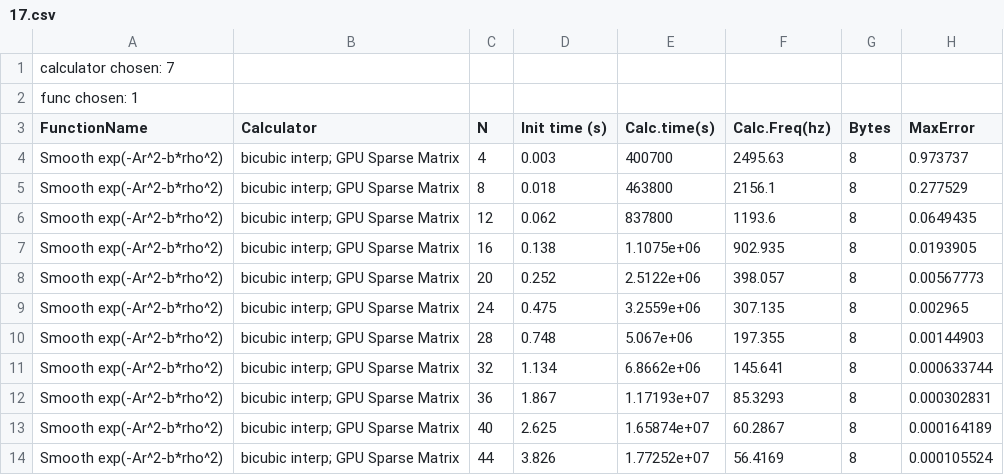
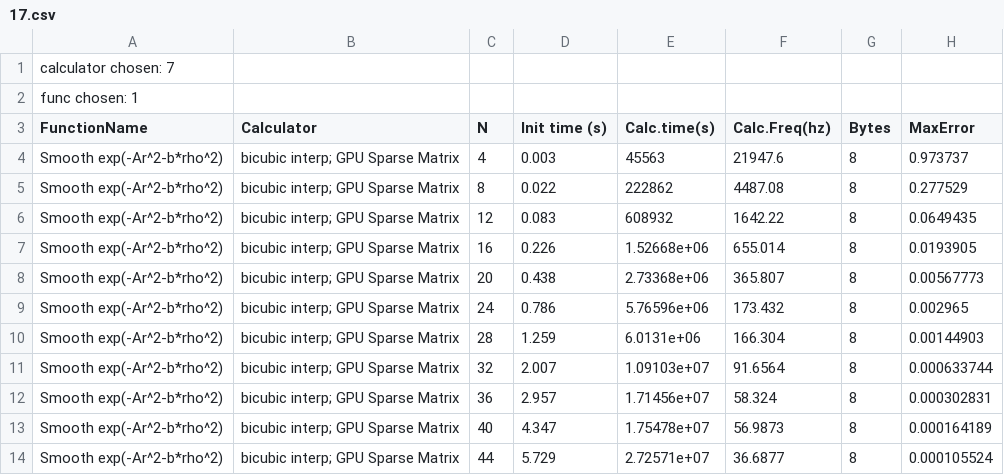
Before and after one commit to orebas/GyroAveraging, a CSV file: tstdata/17.csv, drawn as a sheet; only a part is shown; the diff covers the shown part only; the diff names each change by its address in the sheet, - before the commit and + after, or states it on an @@ line.

```diff
--- a/tstdata/17.csv
+++ b/tstdata/17.csv
-E4 (Calc.time(s)): 400700
+E4 (Calc.time(s)): 45563
-F4 (Calc.Freq(hz)): 2495.63
+F4 (Calc.Freq(hz)): 21947.6
-D5 (Init time (s)): 0.018
+D5 (Init time (s)): 0.022
-E5 (Calc.time(s)): 463800
+E5 (Calc.time(s)): 222862
-F5 (Calc.Freq(hz)): 2156.1
+F5 (Calc.Freq(hz)): 4487.08
-D6 (Init time (s)): 0.062
+D6 (Init time (s)): 0.083
-E6 (Calc.time(s)): 837800
+E6 (Calc.time(s)): 608932
-F6 (Calc.Freq(hz)): 1193.6
+F6 (Calc.Freq(hz)): 1642.22
-D7 (Init time (s)): 0.138
+D7 (Init time (s)): 0.226
-E7 (Calc.time(s)): 1.1075e+06
+E7 (Calc.time(s)): 1.52668e+06
-F7 (Calc.Freq(hz)): 902.935
+F7 (Calc.Freq(hz)): 655.014
-D8 (Init time (s)): 0.252
+D8 (Init time (s)): 0.438
-E8 (Calc.time(s)): 2.5122e+06
+E8 (Calc.time(s)): 2.73368e+06
-F8 (Calc.Freq(hz)): 398.057
+F8 (Calc.Freq(hz)): 365.807
-D9 (Init time (s)): 0.475
+D9 (Init time (s)): 0.786
-E9 (Calc.time(s)): 3.2559e+06
+E9 (Calc.time(s)): 5.76596e+06
-F9 (Calc.Freq(hz)): 307.135
+F9 (Calc.Freq(hz)): 173.432
-D10 (Init time (s)): 0.748
+D10 (Init time (s)): 1.259
-E10 (Calc.time(s)): 5.067e+06
+E10 (Calc.time(s)): 6.0131e+06
-F10 (Calc.Freq(hz)): 197.355
+F10 (Calc.Freq(hz)): 166.304
-D11 (Init time (s)): 1.134
+D11 (Init time (s)): 2.007
-E11 (Calc.time(s)): 6.8662e+06
+E11 (Calc.time(s)): 1.09103e+07
-F11 (Calc.Freq(hz)): 145.641
+F11 (Calc.Freq(hz)): 91.6564
-D12 (Init time (s)): 1.867
+D12 (Init time (s)): 2.957
-E12 (Calc.time(s)): 1.17193e+07
+E12 (Calc.time(s)): 1.71456e+07
-F12 (Calc.Freq(hz)): 85.3293
+F12 (Calc.Freq(hz)): 58.324
-D13 (Init time (s)): 2.625
+D13 (Init time (s)): 4.347
-E13 (Calc.time(s)): 1.65874e+07
+E13 (Calc.time(s)): 1.75478e+07
-F13 (Calc.Freq(hz)): 60.2867
+F13 (Calc.Freq(hz)): 56.9873
-D14 (Init time (s)): 3.826
+D14 (Init time (s)): 5.729
-E14 (Calc.time(s)): 1.77252e+07
+E14 (Calc.time(s)): 2.72571e+07
-F14 (Calc.Freq(hz)): 56.4169
+F14 (Calc.Freq(hz)): 36.6877
```
Also changed, not shown: 12 edited cells elsewhere in this file, tstdata/12.csv, tstdata/13.csv, 10 other files.
